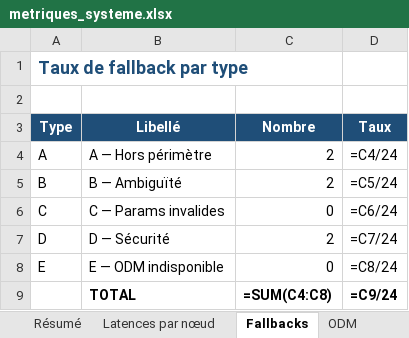
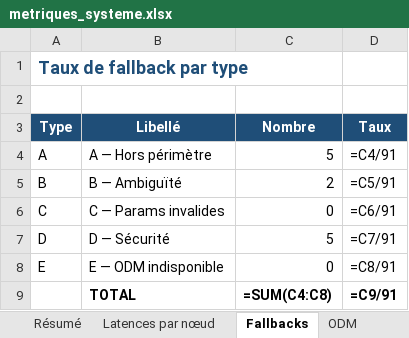
Before and after one commit to oussemaBenAmor/IA-Hybride, an Excel workbook: ia_hybride/evaluation/metriques_systeme.xlsx, sheet Fallbacks, drawn as a sheet; values as stored, in another font and other column widths than the file's, no borders; formulas without a stored value are shown as written; the diff names each change by its address in the sheet, - before the commit and + after, or states it on an @@ line.

```diff
--- a/ia_hybride/evaluation/metriques_systeme.xlsx (sheet Fallbacks)
+++ b/ia_hybride/evaluation/metriques_systeme.xlsx (sheet Fallbacks)
-C4 (Nombre): 2
+C4 (Nombre): 5
-D4 (Taux): =C4/24
+D4 (Taux): =C4/91
-D5 (Taux): =C5/24
+D5 (Taux): =C5/91
-D6 (Taux): =C6/24
+D6 (Taux): =C6/91
-C7 (Nombre): 2
+C7 (Nombre): 5
-D7 (Taux): =C7/24
+D7 (Taux): =C7/91
-D8 (Taux): =C8/24
+D8 (Taux): =C8/91
-D9 (Taux): =C9/24
+D9 (Taux): =C9/91
```
Also changed, not shown: sheet Audit brut, sheet Cas de test, sheet Latences par nœud, sheet ODM, sheet Résumé, ia_hybride/evaluation/comparaison_hybride_vs_llm.xlsx, 30 other files.
